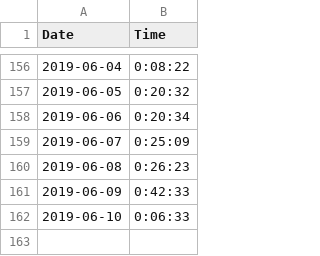
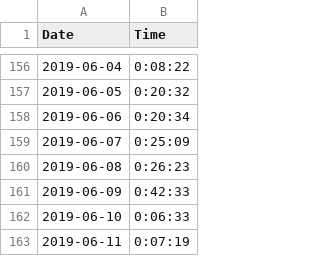
Before and after one commit to tsmall/crosswords, a CSV file: 2019.csv, drawn as a sheet; only a part is shown, gaps mark what is left out; the diff names each change by its address in the sheet, - before the commit and + after, or states it on an @@ line.

Commit message:
Add today's time

```diff
--- a/2019.csv
+++ b/2019.csv
+row 163: 2019-06-11 | 0:07:19
```
